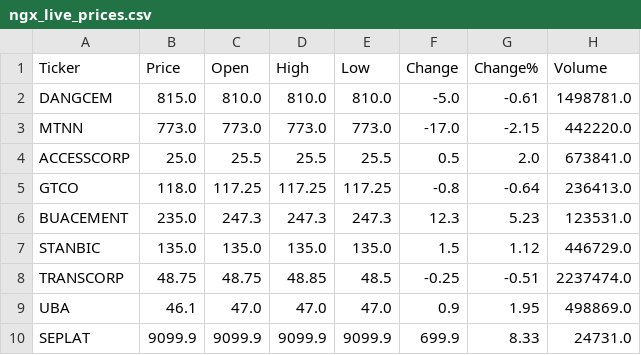
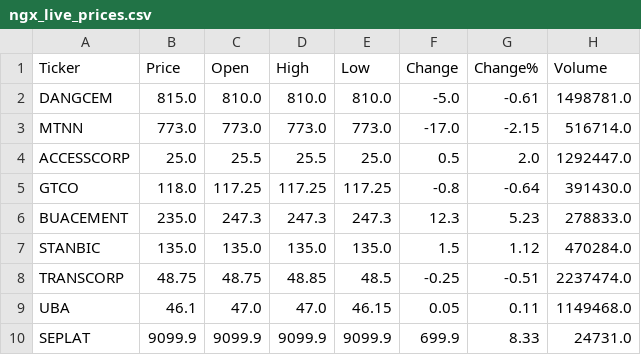
Before and after one commit to Favourolu/afriterminal, a CSV file: ngx_live_prices.csv, drawn as a sheet.

```diff
--- a/ngx_live_prices.csv
+++ b/ngx_live_prices.csv
@@ -2,9 +2,9 @@ Ticker,Price,Open,High,Low,Change,Change%,Volume
 DANGCEM,815.0,810.0,810.0,810.0,-5.0,-0.61,1498781.0
-MTNN,773.0,773.0,773.0,773.0,-17.0,-2.15,442220.0
-ACCESSCORP,25.0,25.5,25.5,25.5,0.5,2.0,673841.0
-GTCO,118.0,117.25,117.25,117.25,-0.8,-0.64,236413.0
-BUACEMENT,235.0,247.3,247.3,247.3,12.3,5.23,123531.0
-STANBIC,135.0,135.0,135.0,135.0,1.5,1.12,446729.0
+MTNN,773.0,773.0,773.0,773.0,-17.0,-2.15,516714.0
+ACCESSCORP,25.0,25.5,25.5,25.0,0.5,2.0,1292447.0
+GTCO,118.0,117.25,117.25,117.25,-0.8,-0.64,391430.0
+BUACEMENT,235.0,247.3,247.3,247.3,12.3,5.23,278833.0
+STANBIC,135.0,135.0,135.0,135.0,1.5,1.12,470284.0
 TRANSCORP,48.75,48.75,48.85,48.5,-0.25,-0.51,2237474.0
-UBA,46.1,47.0,47.0,47.0,0.9,1.95,498869.0
+UBA,46.1,47.0,47.0,46.15,0.05,0.11,1149468.0
 SEPLAT,9099.9,9099.9,9099.9,9099.9,699.9,8.33,24731.0
```
Also changed, not shown: commodities_data.csv, crypto_data.csv, 1 other file.
